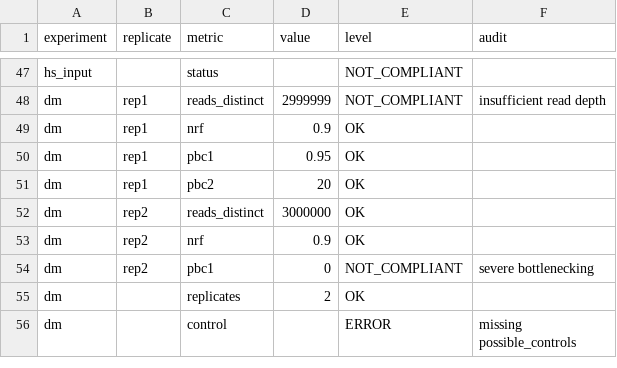
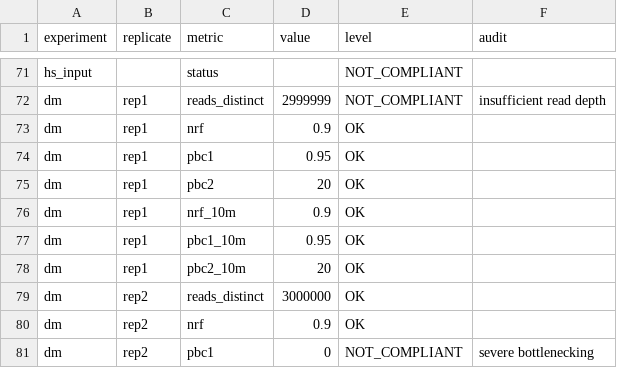
Before and after one commit to ramirc0/chip-nexus-smk, a TSV file: .tests/unit/encode_audit/encode.tsv, drawn as a sheet; only a part is shown, gaps mark what is left out; the shorter side is filled out with more unchanged rows; the diff covers the shown part only; the diff names each change by its address in the sheet, - before the commit and + after, or states it on an @@ line.

```diff
--- a/.tests/unit/encode_audit/encode.tsv
+++ b/.tests/unit/encode_audit/encode.tsv
+row 76: dm | rep1 | nrf_10m | 0.9 | OK
+row 77: dm | rep1 | pbc1_10m | 0.95 | OK
+row 78: dm | rep1 | pbc2_10m | 20 | OK
```
Also changed, not shown: 35 added rows elsewhere in this file, .tests/unit/encode_audit/qc.tsv, 2 other files.
